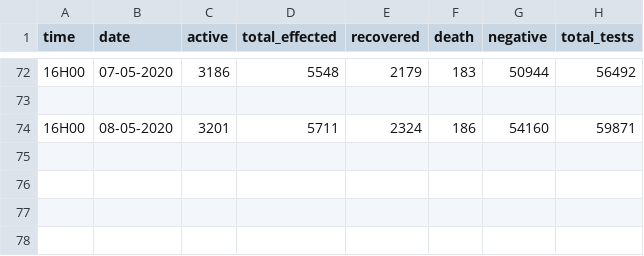
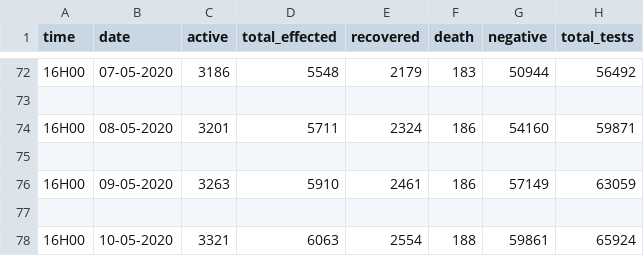
Before and after one commit to yyrryy/covData, a CSV file: covdata.csv, drawn as a sheet; only a part is shown, gaps mark what is left out.

Commit message:
Update covdata.csv

```diff
--- a/covdata.csv
+++ b/covdata.csv
@@ -74 +74,5 @@ time,date,active,total_effected,recovered,death,negative,total_tests
 16H00,08-05-2020,3201,5711,2324,186,54160,59871
+
+16H00,09-05-2020,3263,5910,2461,186,57149,63059
+
+16H00,10-05-2020,3321,6063,2554,188,59861,65924
```
